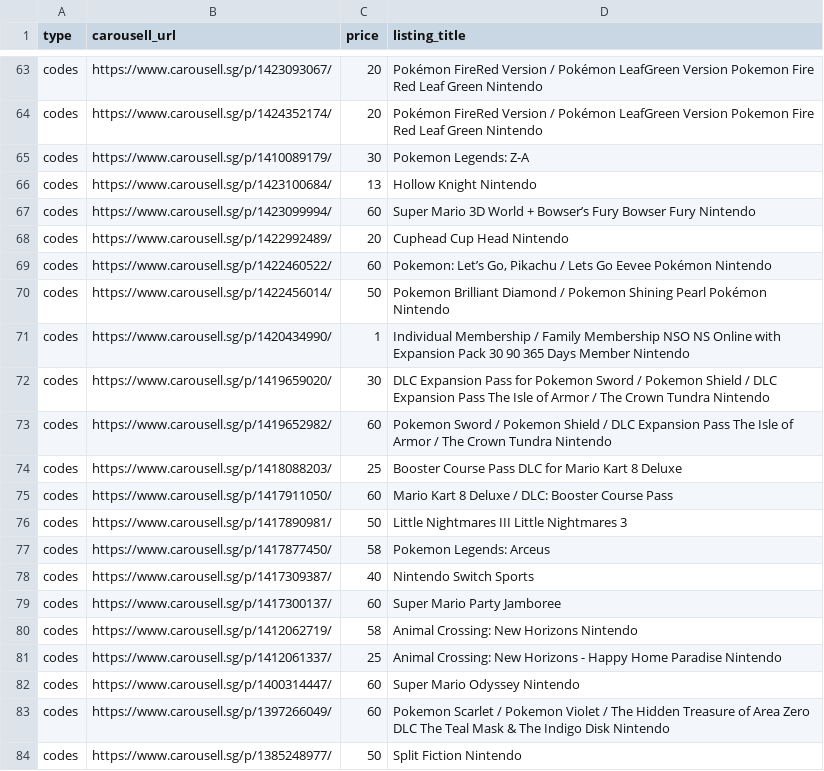
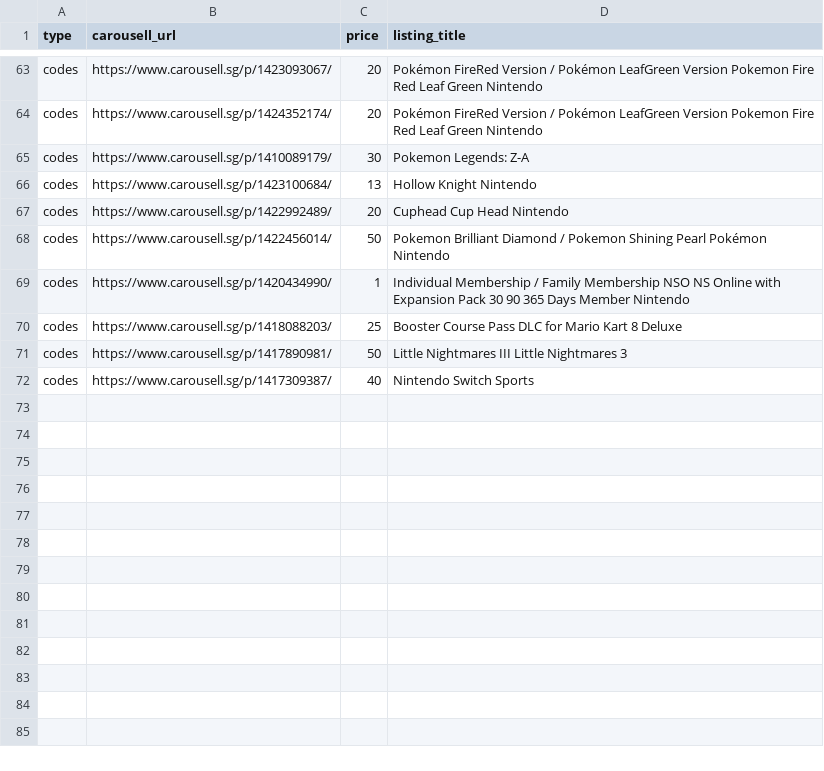
Before and after one commit to imbbloh/game-catalog, a CSV file: carousell-unmatched-listings.csv, drawn as a sheet; only a part is shown, gaps mark what is left out; the diff names each change by its address in the sheet, - before the commit and + after, or states it on an @@ line.

```diff
--- a/carousell-unmatched-listings.csv
+++ b/carousell-unmatched-listings.csv
-row 67: codes | https://www.carousell.sg/p/1423099994/ | 60 | Super Mario 3D World + Bowser’s Fury Bowser Fury Nintendo
-row 69: codes | https://www.carousell.sg/p/1422460522/ | 60 | Pokemon: Let’s Go, Pikachu / Lets Go Eevee Pokémon Nintendo
-row 72: codes | https://www.carousell.sg/p/1419659020/ | 30 | DLC Expansion Pass for Pokemon Sword / Pokemon Shield / DLC Expansion Pass The Isle of Armor / The Crown Tundra Nintendo
-row 73: codes | https://www.carousell.sg/p/1419652982/ | 60 | Pokemon Sword / Pokemon Shield / DLC Expansion Pass The Isle of Armor / The Crown Tundra Nintendo
-row 75: codes | https://www.carousell.sg/p/1417911050/ | 60 | Mario Kart 8 Deluxe / DLC: Booster Course Pass
-row 77: codes | https://www.carousell.sg/p/1417877450/ | 58 | Pokemon Legends: Arceus
-row 79: codes | https://www.carousell.sg/p/1417300137/ | 60 | Super Mario Party Jamboree
-row 80: codes | https://www.carousell.sg/p/1412062719/ | 58 | Animal Crossing: New Horizons Nintendo
-row 81: codes | https://www.carousell.sg/p/1412061337/ | 25 | Animal Crossing: New Horizons - Happy Home Paradise Nintendo
-row 82: codes | https://www.carousell.sg/p/1400314447/ | 60 | Super Mario Odyssey Nintendo
-row 83: codes | https://www.carousell.sg/p/1397266049/ | 60 | Pokemon Scarlet / Pokemon Violet / The Hidden Treasure of Area Zero DLC The Teal Mask & The Indigo Disk Nintendo
-row 84: codes | https://www.carousell.sg/p/1385248977/ | 50 | Split Fiction Nintendo
```
Also changed, not shown: carousell-urls-digital-codes.tsv, carousell-urls-raw-data.tsv, 2 other files.
